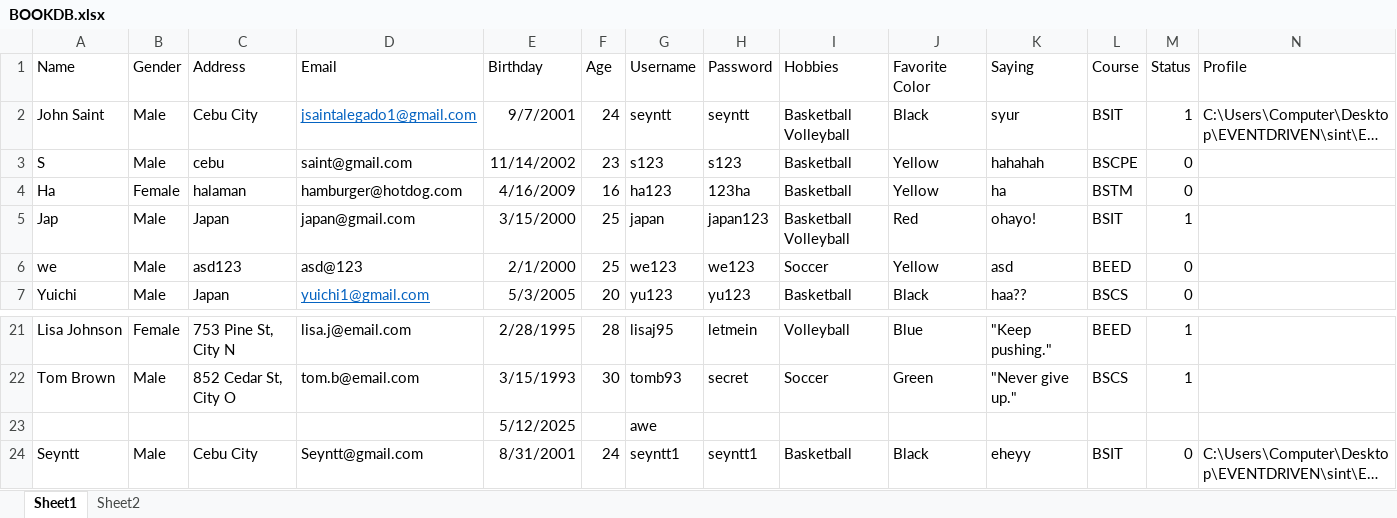
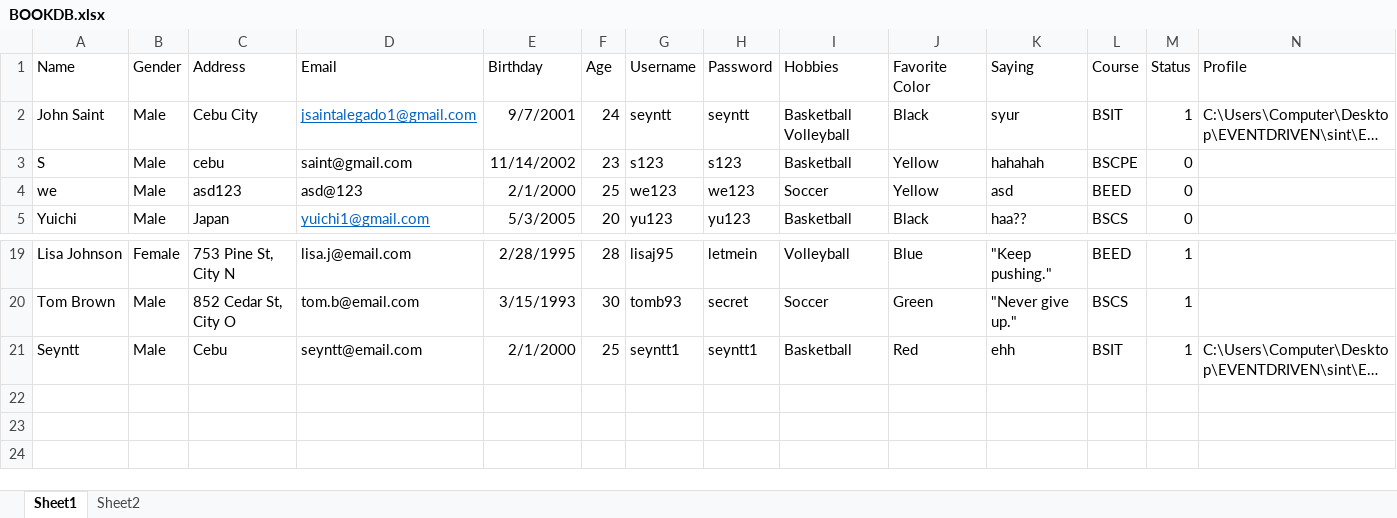
Before and after one commit to jan-seyntt01/JAN-SEYNTT, an Excel workbook: EVENTDRIVE_ALEGADO/BOOKDB.xlsx, sheet Sheet1, drawn as a sheet; only a part is shown, gaps mark what is left out; long unchanged cells end in …; values as stored, in another font and other column widths than the file's, no borders; removed rows and columns are numbered as before the commit, all else as after; the diff names each change by its address in the sheet, - before the commit and + after, or states it on an @@ line.

```diff
--- a/EVENTDRIVE_ALEGADO/BOOKDB.xlsx (sheet Sheet1)
+++ b/EVENTDRIVE_ALEGADO/BOOKDB.xlsx (sheet Sheet1)
-row 4: Ha | Female | halaman | hamburger@hotdog.com | 4/16/2009 | 16 | ha123 | 123ha | Basketball | Yellow | ha | BSTM | 0
-row 5: Jap | Male | Japan | japan@gmail.com | 3/15/2000 | 25 | japan | japan123 | Basketball Volleyball | Red | ohayo! | BSIT | 1
-row 23:  |  |  |  | 5/12/2025 |  | awe
-C21 (Address): Cebu City
+C21 (Address): Cebu
-D21 (Email): Seyntt@gmail.com
+D21 (Email): seyntt@email.com
-E21 (Birthday): 8/31/2001
+E21 (Birthday): 2/1/2000
-F21 (Age): 24
+F21 (Age): 25
-J21 (Favorite Color): Black
+J21 (Favorite Color): Red
-K21 (Saying): eheyy
+K21 (Saying): ehh
-M21 (Status): 0
+M21 (Status): 1
```
Also changed, not shown: sheet Sheet2, 7 other files.
